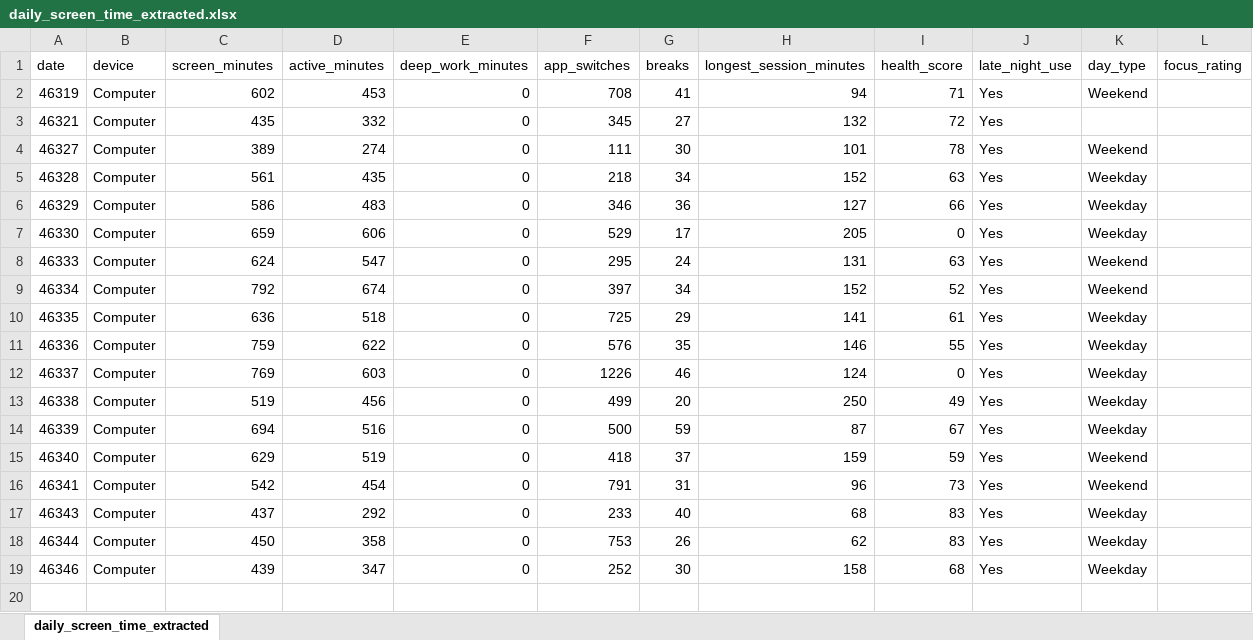
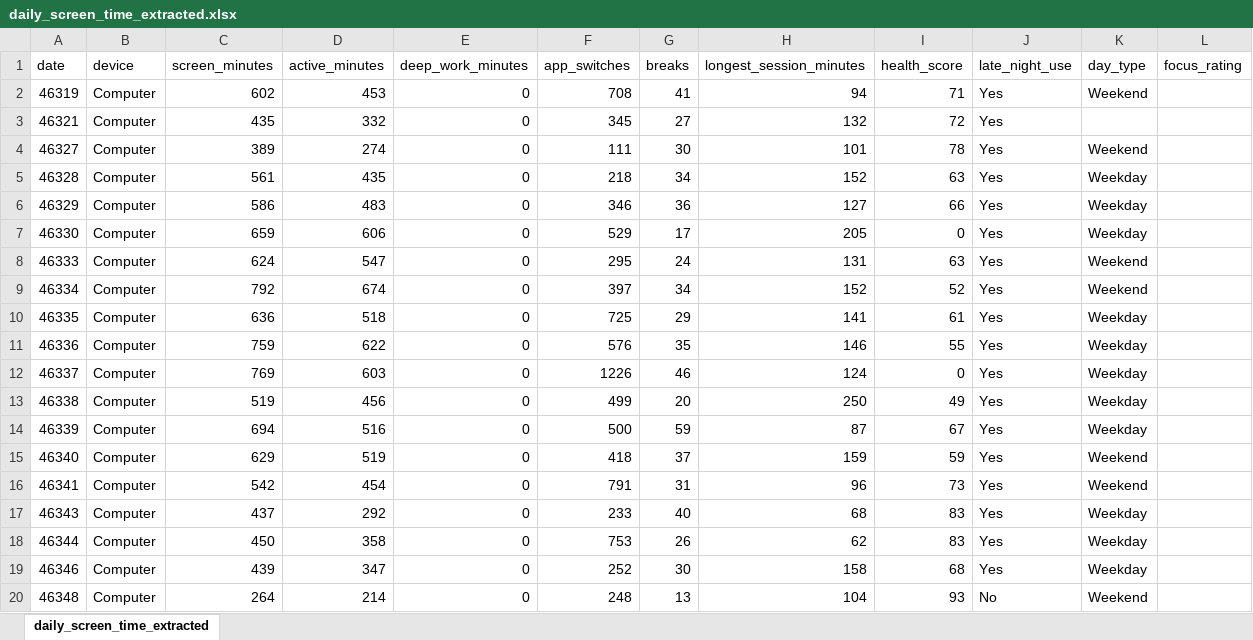
Before and after one commit to aaron-sequeira/Personal-Screen-Time-Tracker, an Excel workbook: data/daily_screen_time_extracted.xlsx, sheet daily_screen_time_extracted, drawn as a sheet; values as stored, in another font and other column widths than the file's, no borders; the diff names each change by its address in the sheet, - before the commit and + after, or states it on an @@ line.

Commit message:
added data for 22-11-2026

```diff
--- a/data/daily_screen_time_extracted.xlsx (sheet daily_screen_time_extracted)
+++ b/data/daily_screen_time_extracted.xlsx (sheet daily_screen_time_extracted)
+row 20: 46348 | Computer | 264 | 214 | 0 | 248 | 13 | 104 | 93 | No | Weekend
```
Also changed, not shown: 1 other file.
